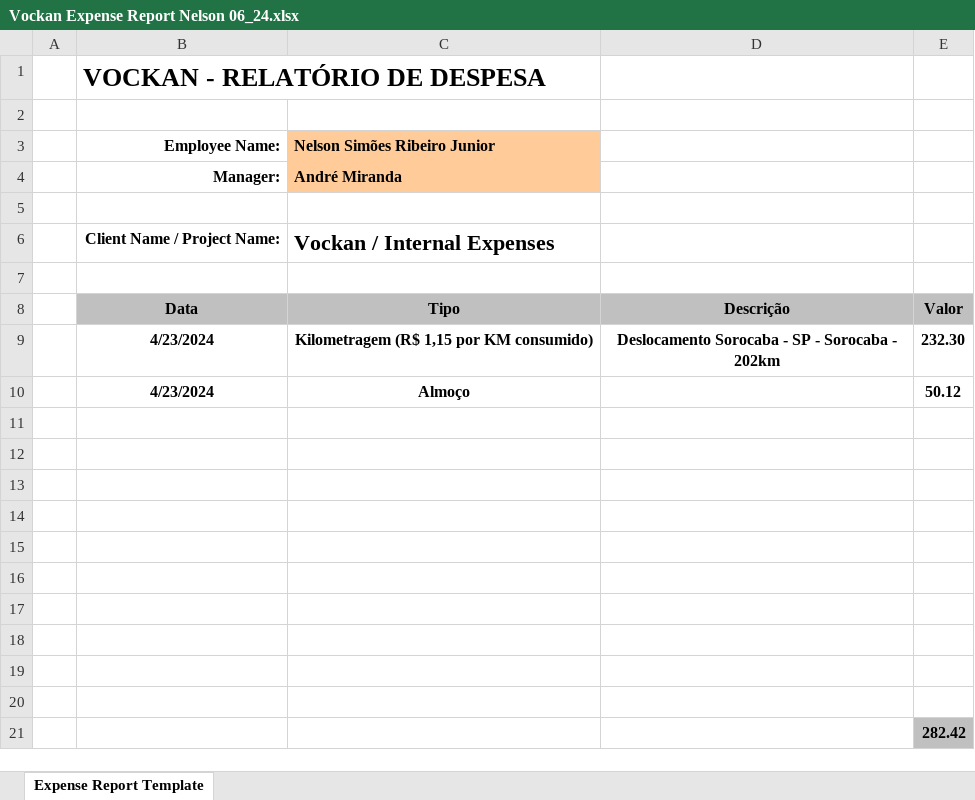
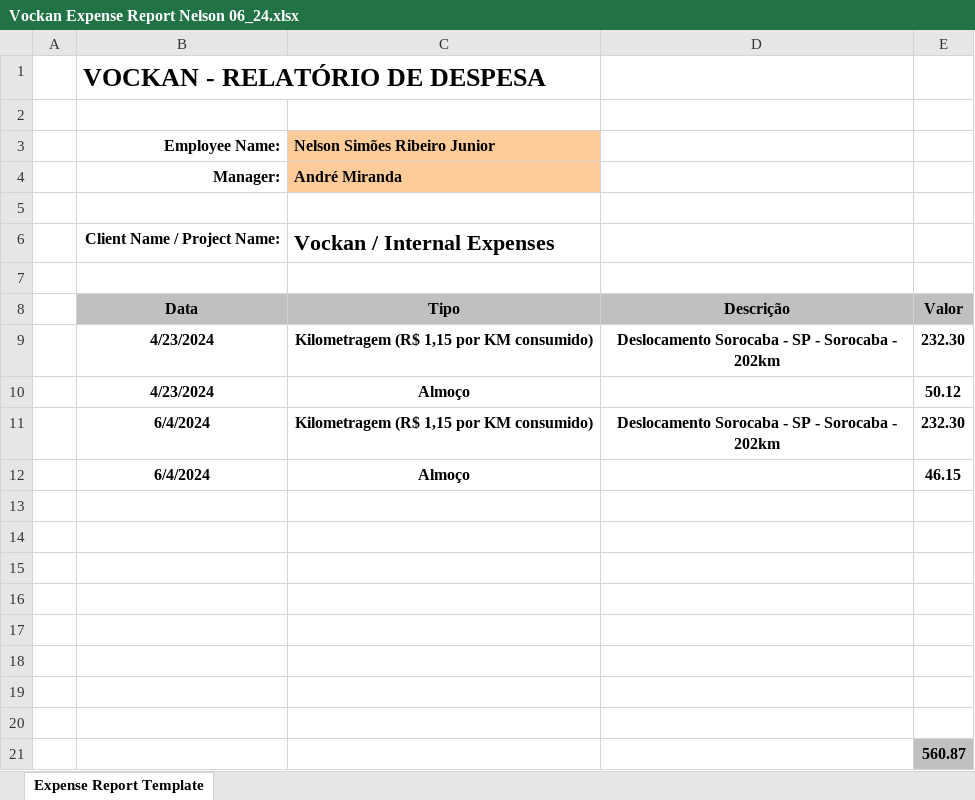
Before and after one commit to Nmuaddib/RGitRep, an Excel workbook: Docs/Sietch/2406/Vockan Expense Report Nelson 06_24.xlsx, sheet Expense Report Template, drawn as a sheet; values as stored, in another font and other column widths than the file's, no borders; charts and pictures not drawn; removed rows and columns are numbered as before the commit, all else as after; the diff names each change by its address in the sheet, - before the commit and + after, or states it on an @@ line.

```diff
--- a/Docs/Sietch/2406/Vockan Expense Report Nelson 06_24.xlsx (sheet Expense Report Template)
+++ b/Docs/Sietch/2406/Vockan Expense Report Nelson 06_24.xlsx (sheet Expense Report Template)
+row 11:  | 6/4/2024 | Kilometragem (R$ 1,15 por KM consumido) | Deslocamento Sorocaba - SP - Sorocaba - 202km | 232.30
+row 12:  | 6/4/2024 | Almoço |  | 46.15
-row 19: (empty)
-row 20: (empty)
-E21: 282.42
+E21: 560.87
```
Also changed, not shown: charts or pictures, 5 other files.
